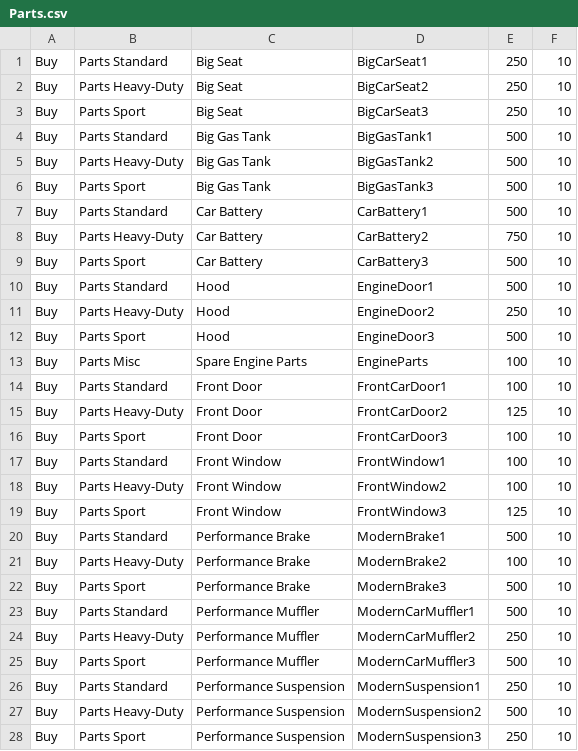
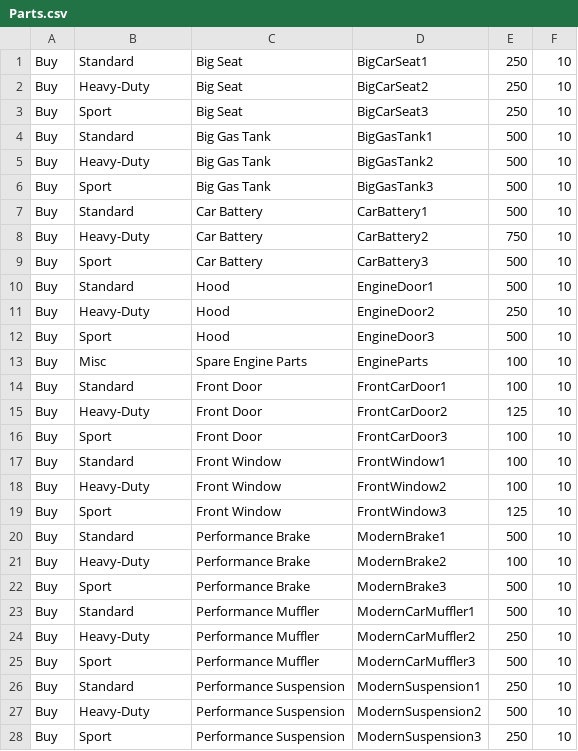
Before and after one commit to Celadian/PZ_SHOP_RECIPE_GENERATOR, a CSV file: Pz_Recipe_Generator/input/Parts.csv, drawn as a sheet; only a part is shown; the diff covers the shown part only.

```diff
--- a/Pz_Recipe_Generator/input/Parts.csv
+++ b/Pz_Recipe_Generator/input/Parts.csv
@@ -1,28 +1,28 @@
-Buy,Parts Standard,Big Seat,BigCarSeat1,250,10
-Buy,Parts Heavy-Duty,Big Seat,BigCarSeat2,250,10
-Buy,Parts Sport,Big Seat,BigCarSeat3,250,10
-Buy,Parts Standard,Big Gas Tank,BigGasTank1,500,10
-Buy,Parts Heavy-Duty,Big Gas Tank,BigGasTank2,500,10
-Buy,Parts Sport,Big Gas Tank,BigGasTank3,500,10
-Buy,Parts Standard,Car Battery,CarBattery1,500,10
-Buy,Parts Heavy-Duty,Car Battery,CarBattery2,750,10
-Buy,Parts Sport,Car Battery,CarBattery3,500,10
-Buy,Parts Standard,Hood,EngineDoor1,500,10
-Buy,Parts Heavy-Duty,Hood,EngineDoor2,250,10
-Buy,Parts Sport,Hood,EngineDoor3,500,10
-Buy,Parts Misc,Spare Engine Parts,EngineParts,100,10
-Buy,Parts Standard,Front Door,FrontCarDoor1,100,10
-Buy,Parts Heavy-Duty,Front Door,FrontCarDoor2,125,10
-Buy,Parts Sport,Front Door,FrontCarDoor3,100,10
-Buy,Parts Standard,Front Window,FrontWindow1,100,10
-Buy,Parts Heavy-Duty,Front Window,FrontWindow2,100,10
-Buy,Parts Sport,Front Window,FrontWindow3,125,10
-Buy,Parts Standard,Performance Brake,ModernBrake1,500,10
-Buy,Parts Heavy-Duty,Performance Brake,ModernBrake2,100,10
-Buy,Parts Sport,Performance Brake,ModernBrake3,500,10
-Buy,Parts Standard,Performance Muffler,ModernCarMuffler1,500,10
-Buy,Parts Heavy-Duty,Performance Muffler,ModernCarMuffler2,250,10
-Buy,Parts Sport,Performance Muffler,ModernCarMuffler3,500,10
-Buy,Parts Standard,Performance Suspension,ModernSuspension1,250,10
-Buy,Parts Heavy-Duty,Performance Suspension,ModernSuspension2,500,10
-Buy,Parts Sport,Performance Suspension,ModernSuspension3,250,10
+Buy,Standard,Big Seat,BigCarSeat1,250,10
+Buy,Heavy-Duty,Big Seat,BigCarSeat2,250,10
+Buy,Sport,Big Seat,BigCarSeat3,250,10
+Buy,Standard,Big Gas Tank,BigGasTank1,500,10
+Buy,Heavy-Duty,Big Gas Tank,BigGasTank2,500,10
+Buy,Sport,Big Gas Tank,BigGasTank3,500,10
+Buy,Standard,Car Battery,CarBattery1,500,10
+Buy,Heavy-Duty,Car Battery,CarBattery2,750,10
+Buy,Sport,Car Battery,CarBattery3,500,10
+Buy,Standard,Hood,EngineDoor1,500,10
+Buy,Heavy-Duty,Hood,EngineDoor2,250,10
+Buy,Sport,Hood,EngineDoor3,500,10
+Buy,Misc,Spare Engine Parts,EngineParts,100,10
+Buy,Standard,Front Door,FrontCarDoor1,100,10
+Buy,Heavy-Duty,Front Door,FrontCarDoor2,125,10
+Buy,Sport,Front Door,FrontCarDoor3,100,10
+Buy,Standard,Front Window,FrontWindow1,100,10
+Buy,Heavy-Duty,Front Window,FrontWindow2,100,10
+Buy,Sport,Front Window,FrontWindow3,125,10
+Buy,Standard,Performance Brake,ModernBrake1,500,10
+Buy,Heavy-Duty,Performance Brake,ModernBrake2,100,10
+Buy,Sport,Performance Brake,ModernBrake3,500,10
+Buy,Standard,Performance Muffler,ModernCarMuffler1,500,10
+Buy,Heavy-Duty,Performance Muffler,ModernCarMuffler2,250,10
+Buy,Sport,Performance Muffler,ModernCarMuffler3,500,10
+Buy,Standard,Performance Suspension,ModernSuspension1,250,10
+Buy,Heavy-Duty,Performance Suspension,ModernSuspension2,500,10
+Buy,Sport,Performance Suspension,ModernSuspension3,250,10
```
Also changed, not shown: 54 edited cells elsewhere in this file, Pz_Recipe_Generator/input/Food.csv, Pz_Recipe_Generator/input/Household.csv, 25 other files.
